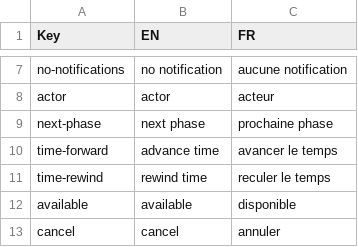
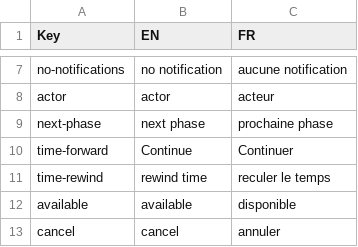
Before and after one commit to Heigvd/mimms, a TSV file: gameModel/files/translations/mainSim-interface.tsv, drawn as a sheet; only a part is shown, gaps mark what is left out.

Commit message:
NextBtn translation change & icon change on FME (test)

```diff
--- a/gameModel/files/translations/mainSim-interface.tsv
+++ b/gameModel/files/translations/mainSim-interface.tsv
@@ -9,3 +9,3 @@ actor	actor	acteur
 next-phase	next phase	prochaine phase
-time-forward	advance time	avancer le temps
+time-forward	Continue	Continuer
 time-rewind	rewind time	reculer le temps
```
Also changed, not shown: 2 other files.
